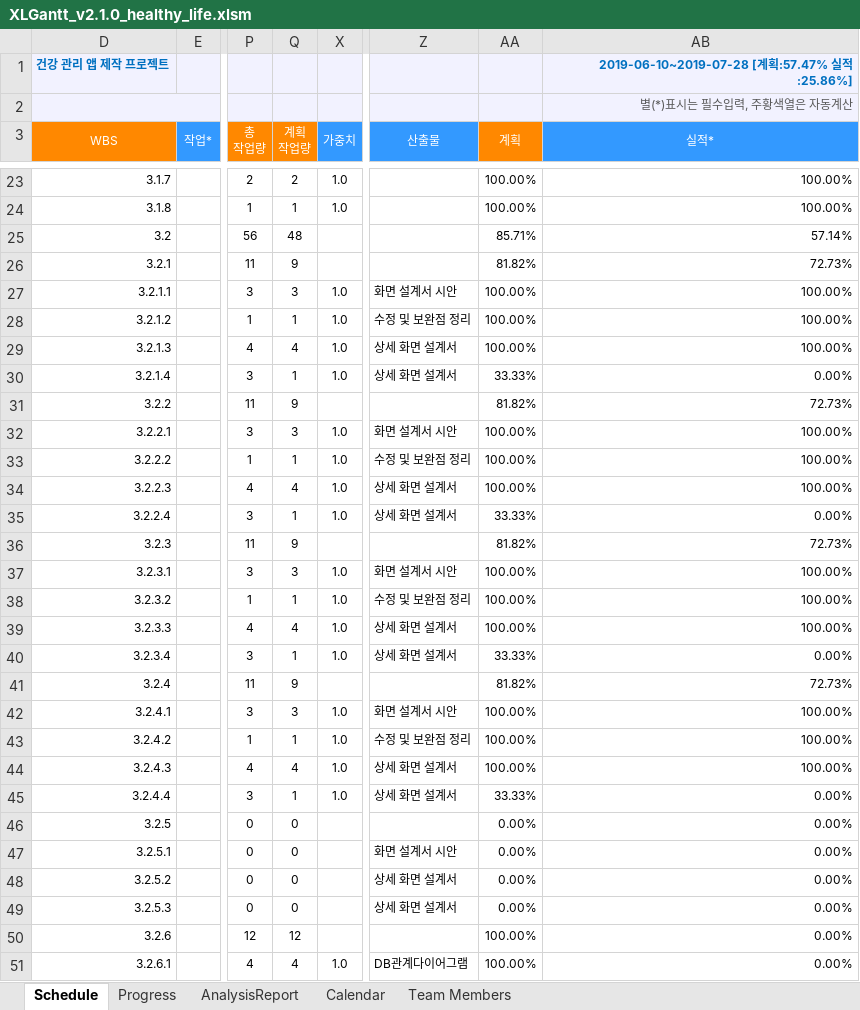
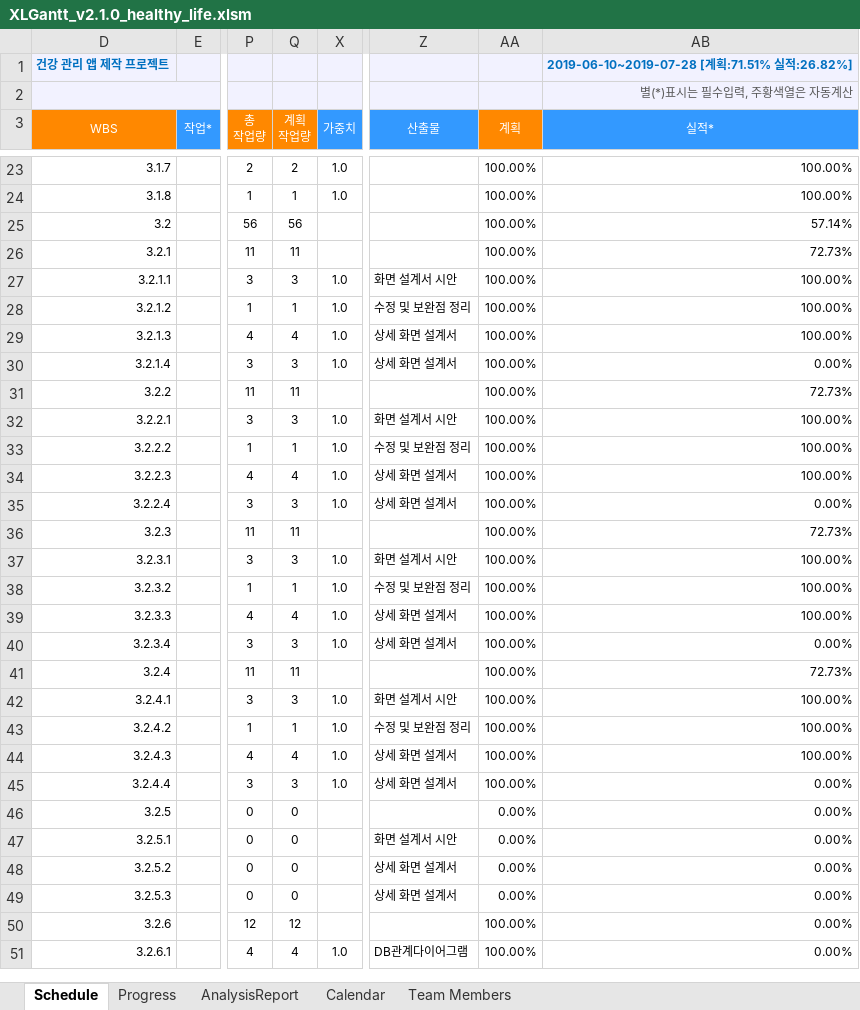
Before and after one commit to johnbaek85/Documents_Calog, an Excel workbook: Schedule/XLGantt_v2.1.0_healthy_life.xlsm, sheet Schedule, drawn as a sheet; only a part is shown, gaps mark what is left out; values as stored, in another font and other column widths than the file's, no borders; charts and pictures and conditional formats not drawn; the diff covers the shown part only; the diff names each change by its address in the sheet, - before the commit and + after, or states it on an @@ line.

Commit message:
Update XLGantt_v2.1.0_healthy_life.xlsm
add schedules

```diff
--- a/Schedule/XLGantt_v2.1.0_healthy_life.xlsm (sheet Schedule)
+++ b/Schedule/XLGantt_v2.1.0_healthy_life.xlsm (sheet Schedule)
-AB1 (실적*): 2019-06-10~2019-07-28 [계획:57.47% 실적:25.86%]
+AB1 (실적*): 2019-06-10~2019-07-28 [계획:71.51% 실적:26.82%]
-Q25 (계획 작업량): 48
+Q25 (계획 작업량): 56
-AA25 (계획): 85.71%
+AA25 (계획): 100.00%
-Q26 (계획 작업량): 9
+Q26 (계획 작업량): 11
-AA26 (계획): 81.82%
+AA26 (계획): 100.00%
-Q30 (계획 작업량): 1
+Q30 (계획 작업량): 3
-AA30 (계획): 33.33%
+AA30 (계획): 100.00%
-Q31 (계획 작업량): 9
+Q31 (계획 작업량): 11
-AA31 (계획): 81.82%
+AA31 (계획): 100.00%
-Q35 (계획 작업량): 1
+Q35 (계획 작업량): 3
-AA35 (계획): 33.33%
+AA35 (계획): 100.00%
-Q36 (계획 작업량): 9
+Q36 (계획 작업량): 11
-AA36 (계획): 81.82%
+AA36 (계획): 100.00%
-Q40 (계획 작업량): 1
+Q40 (계획 작업량): 3
-AA40 (계획): 33.33%
+AA40 (계획): 100.00%
-Q41 (계획 작업량): 9
+Q41 (계획 작업량): 11
-AA41 (계획): 81.82%
+AA41 (계획): 100.00%
-Q45 (계획 작업량): 1
+Q45 (계획 작업량): 3
-AA45 (계획): 33.33%
+AA45 (계획): 100.00%
```
Also changed, not shown: 6 added rows, 1 removed row, 20 edited cells and row numbers in column D elsewhere in this sheet, sheet Progress, formulas that keep their value, hidden cells, charts or pictures.
